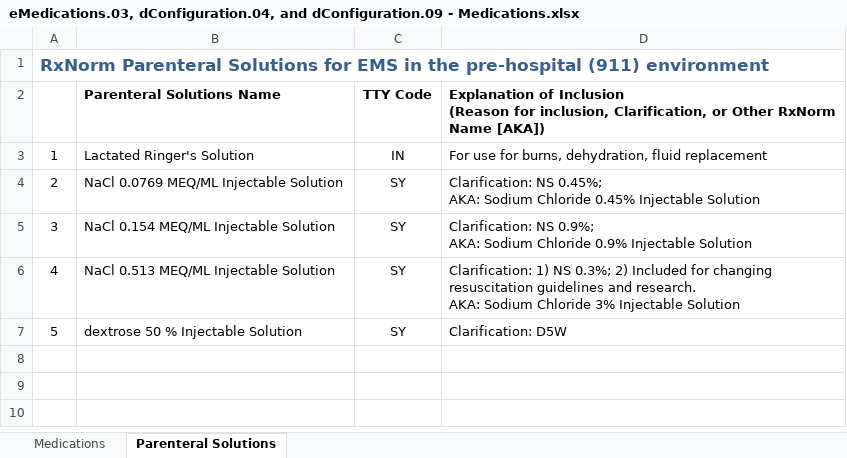
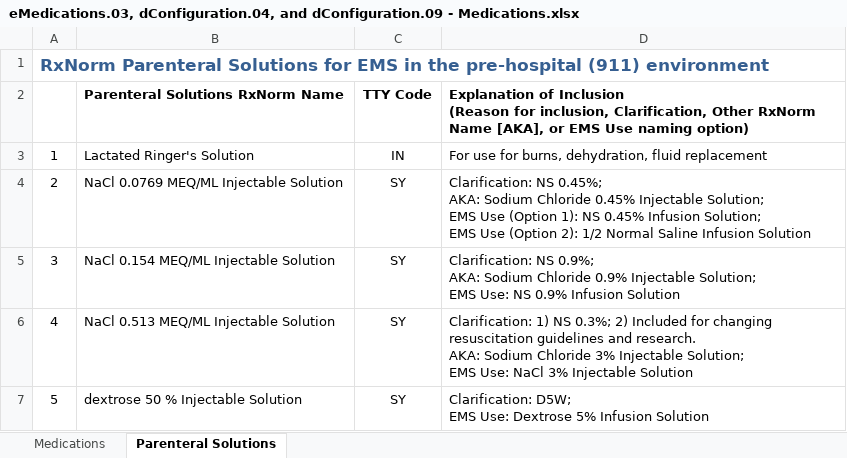
Before and after one commit to peakresponse/nemsis_public, an Excel workbook: SuggestedLists/eMedications.03, dConfiguration.04, and dConfiguration.09 - Medications.xlsx, sheet Parenteral Solutions, drawn as a sheet; values as stored, in another font and other column widths than the file's, no borders; ↵ is a line break in a cell; the diff names each change by its address in the sheet, - before the commit and + after, or states it on an @@ line.

```diff
--- a/SuggestedLists/eMedications.03, dConfiguration.04, and dConfiguration.09 - Medications.xlsx (sheet Parenteral Solutions)
+++ b/SuggestedLists/eMedications.03, dConfiguration.04, and dConfiguration.09 - Medications.xlsx (sheet Parenteral Solutions)
-B2: Parenteral Solutions Name
+B2: Parenteral Solutions RxNorm Name
-D2: …inclusion, Clarification, or Other RxNorm Name [AKA])
+D2: …inclusion, Clarification, Other RxNorm Name [AKA], or EMS Use naming option)
-D4: …0.45% Injectable Solution
+D4: …0.45% Injectable Solution; ↵ EMS Use (Option 1): NS 0.45% Infusion Solution; ↵ EMS Use (Option 2): 1/2 Normal Saline Infusion Solution
-D5: …0.9% Injectable Solution
+D5: …0.9% Injectable Solution; ↵ EMS Use: NS 0.9% Infusion Solution
-D6: …3% Injectable Solution
+D6: …3% Injectable Solution; ↵ EMS Use: NaCl 3% Injectable Solution
-D7: Clarification: D5W
+D7: Clarification: D5W; ↵ EMS Use: Dextrose 5% Infusion Solution
```
Also changed, not shown: sheet Medications, 1 other file.
